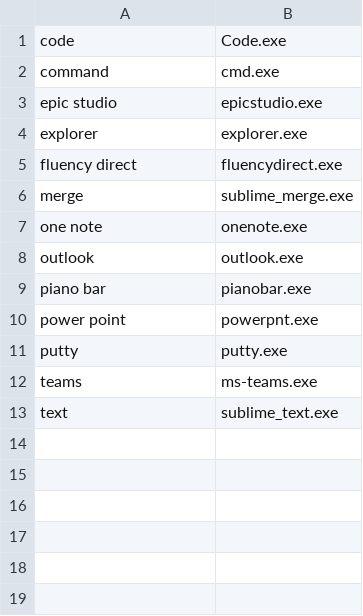
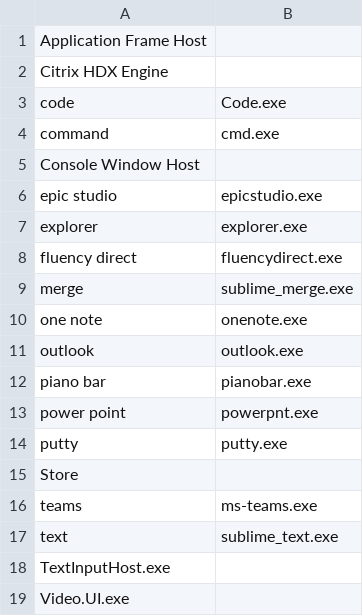
Before and after one commit to nriley/talon_community, a CSV file: core/app_switcher/app_name_overrides.windows.csv, drawn as a sheet.

Commit message:
Exclude apps from running list.

```diff
--- a/core/app_switcher/app_name_overrides.windows.csv
+++ b/core/app_switcher/app_name_overrides.windows.csv
@@ -1,3 +1,6 @@
+Application Frame Host
+Citrix HDX Engine
 code, Code.exe
 command, cmd.exe
+Console Window Host
 epic studio, epicstudio.exe
@@ -11,3 +14,6 @@ power point, powerpnt.exe
 putty, putty.exe
+Store
 teams, ms-teams.exe
 text, sublime_text.exe
+TextInputHost.exe
+Video.UI.exe
```
